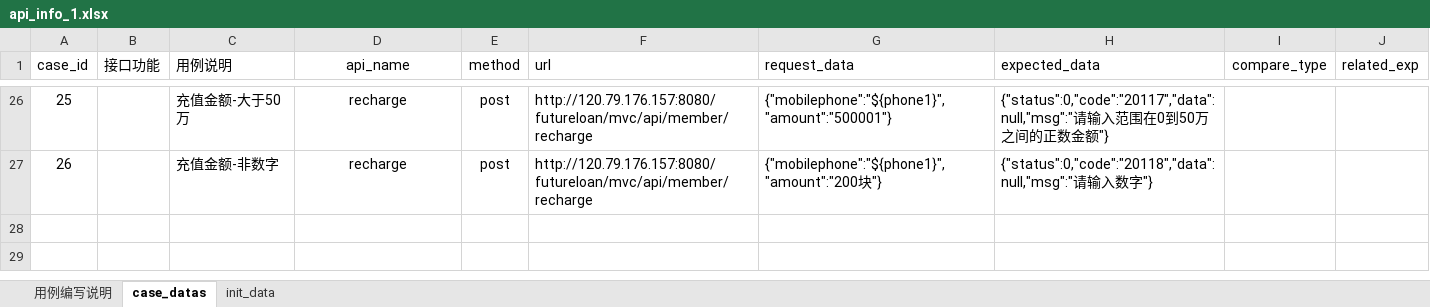
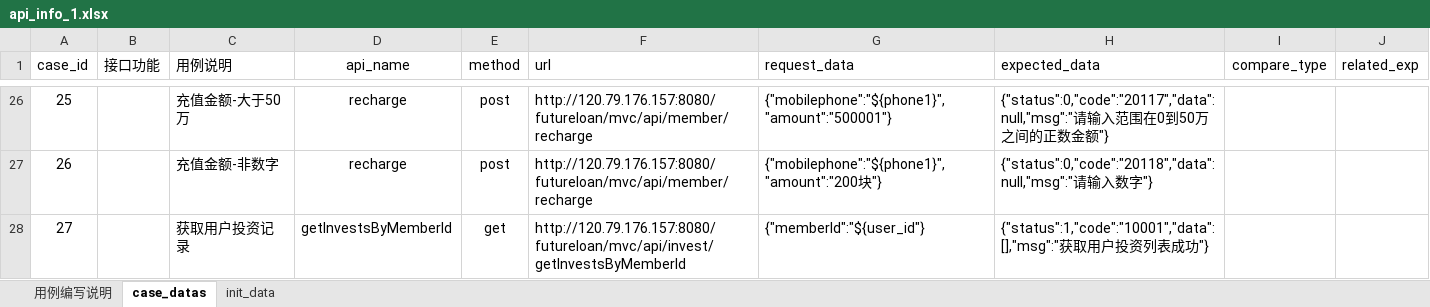
Before and after one commit to zhihuia/TestProjects, an Excel workbook: API_Framework/TestDatas/api_info_1.xlsx, sheet case_datas, drawn as a sheet; only a part is shown, gaps mark what is left out; values as stored, in another font and other column widths than the file's, no borders; the diff names each change by its address in the sheet, - before the commit and + after, or states it on an @@ line.

```diff
--- a/API_Framework/TestDatas/api_info_1.xlsx (sheet case_datas)
+++ b/API_Framework/TestDatas/api_info_1.xlsx (sheet case_datas)
+row 28: 27 |  | 获取用户投资记录 | getInvestsByMemberId | get | http://120.79.176.157:8080/futureloan/mvc/api/invest/getInvestsByMemberId | {"memberId":"${user_id"} | {"status":1,"code":"10001","data":[],"msg":"获取用户投资列表成功"}
```
Also changed, not shown: sheet init_data, 17 other files.
